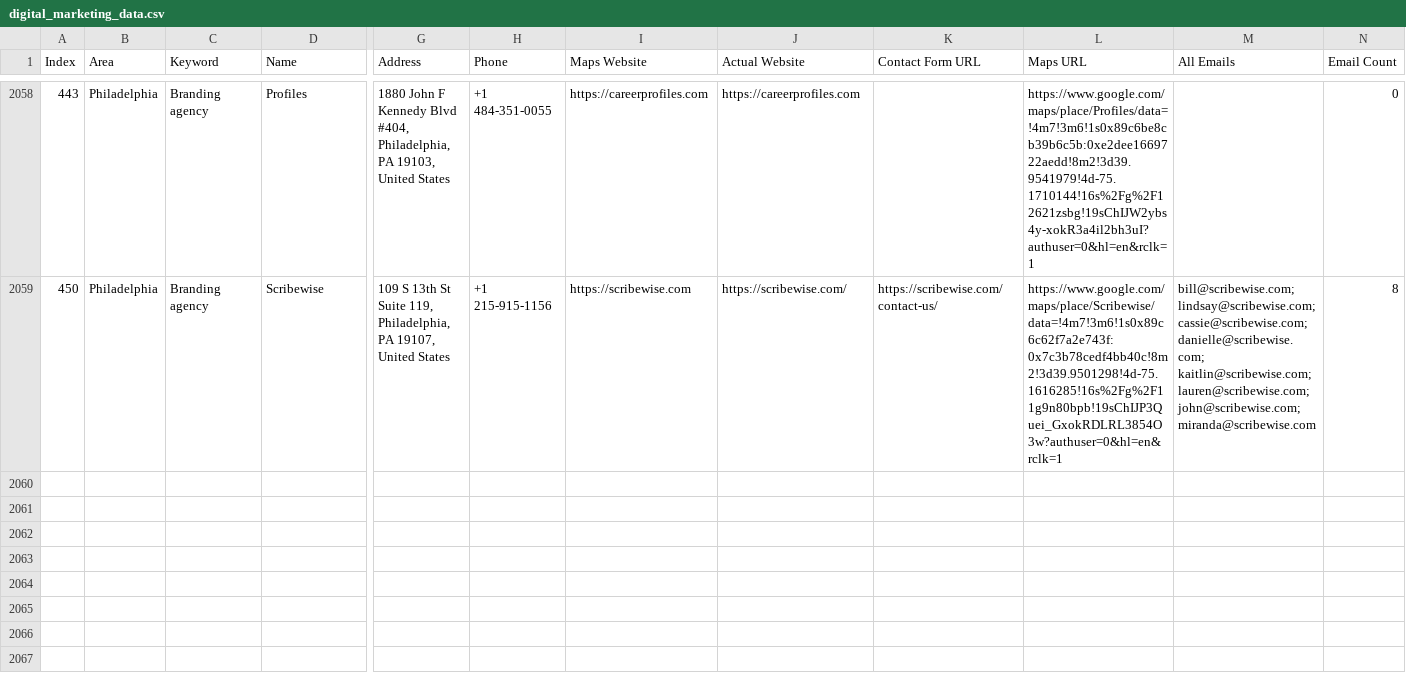
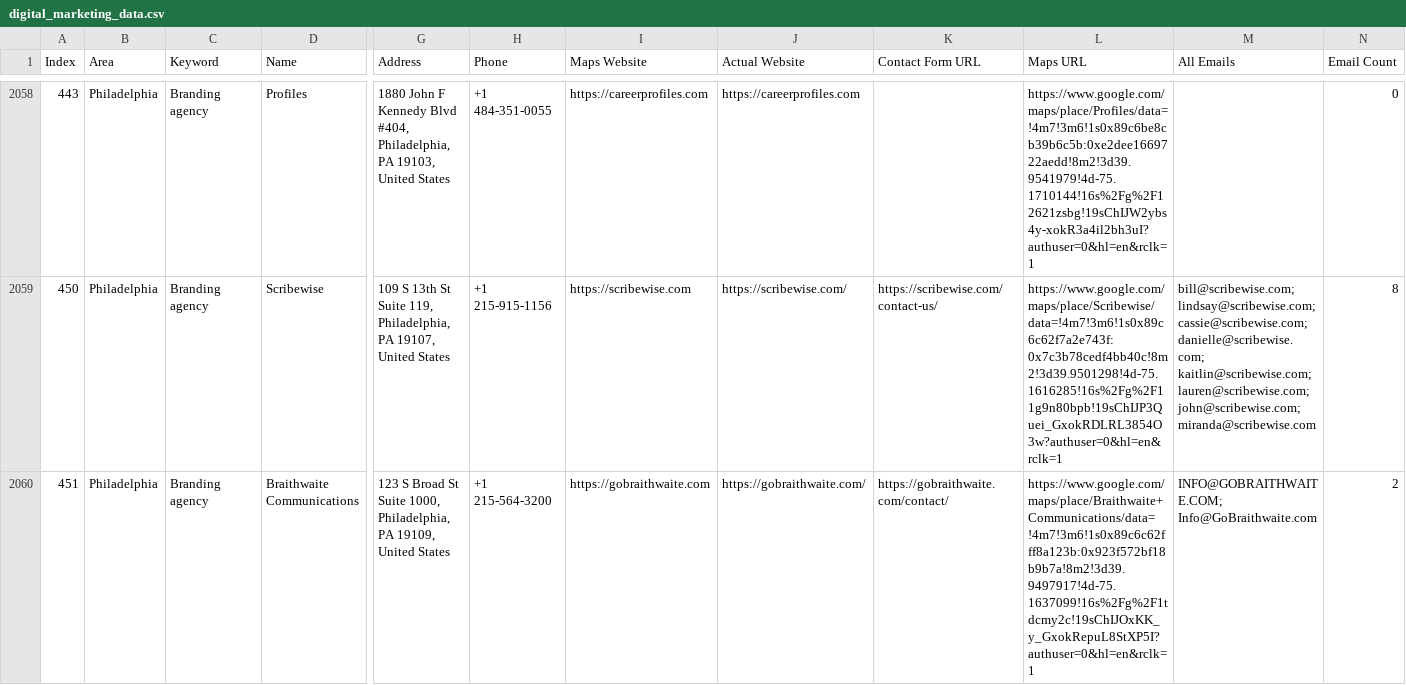
Before and after one commit to farhan281/cf-filler-with-captch-solver, a CSV file: digital_marketing_data.csv, drawn as a sheet; only a part is shown, gaps mark what is left out; rows hold the shown columns only; the diff names each change by its address in the sheet, - before the commit and + after, or states it on an @@ line.

Commit message:
auto: 2026-04-07T07:14:47.715Z

```diff
--- a/digital_marketing_data.csv
+++ b/digital_marketing_data.csv
+row 2060: 451 | Philadelphia | Branding agency | Braithwaite Communications | 123 S Broad St Suite 1000, Philadelphia, PA 19109, United States | +1 215-564-3200 | https://gobraithwaite.com | https://gobraithwaite.com/ | https://gobraithwaite.com/contact/ | https://www.google.com/maps/place/Braithwaite+Communications/data=!4m7!3m6!1s0x89c6c62fff8a123b:0x923f572bf18b9b7a!8m2!3d39.9497917!4d-75.1637099!16s%2Fg%2F1tdcmy2c!19sChIJOxKK_y_GxokRepuL8StXP5I?authuser=0&hl=en&rclk=1 | INFO@GOBRAITHWAITE.COM; Info@GoBraithwaite.com | 2
```
